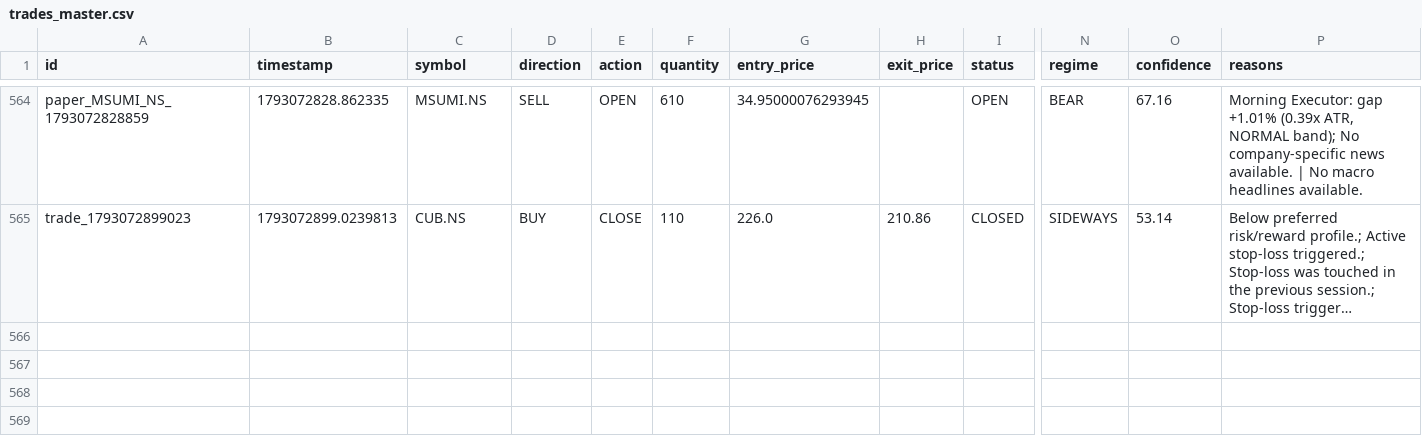
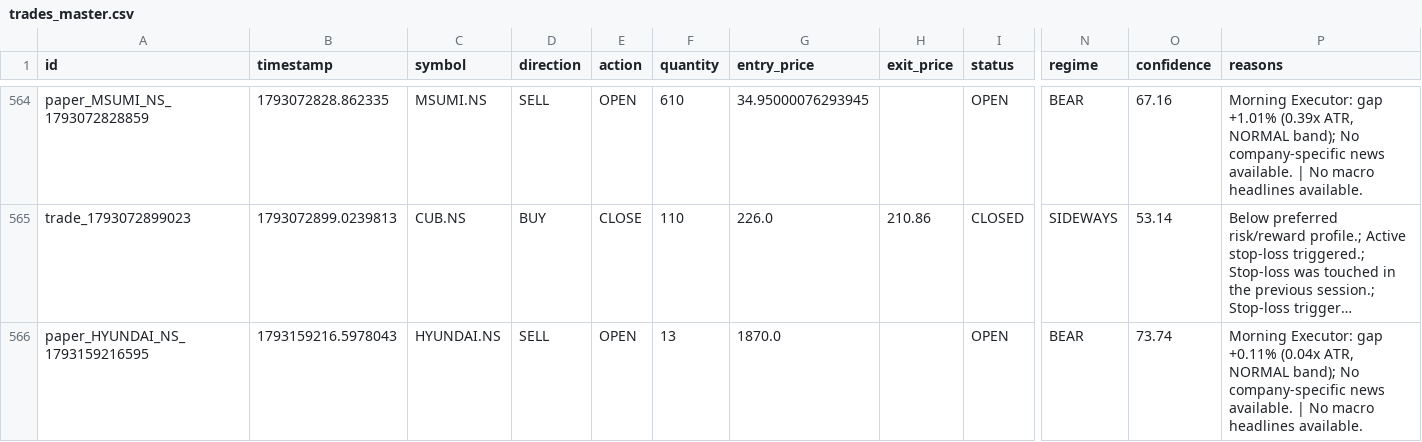
Before and after one commit to kkrsaini-engineer/Trade_testing, a CSV file: storage/trades/trades_master.csv, drawn as a sheet; only a part is shown, gaps mark what is left out; long unchanged cells end in …; rows hold the shown columns only; the diff names each change by its address in the sheet, - before the commit and + after, or states it on an @@ line.

```diff
--- a/storage/trades/trades_master.csv
+++ b/storage/trades/trades_master.csv
+row 566: paper_HYUNDAI_NS_1793159216595 | 1793159216.5978043 | HYUNDAI.NS | SELL | OPEN | 13 | 1870.0 |  | OPEN | BEAR | 73.74 | Morning Executor: gap +0.11% (0.04x ATR, NORMAL band); No company-specific news available. | No macro headlines available.
```
Also changed, not shown: 5 other files.
